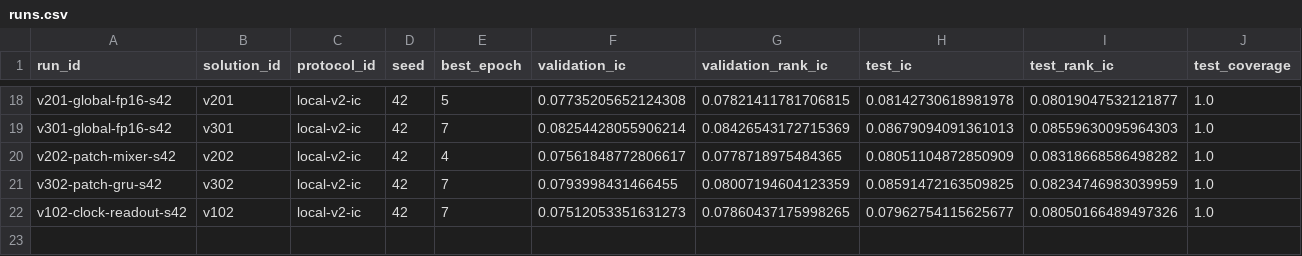
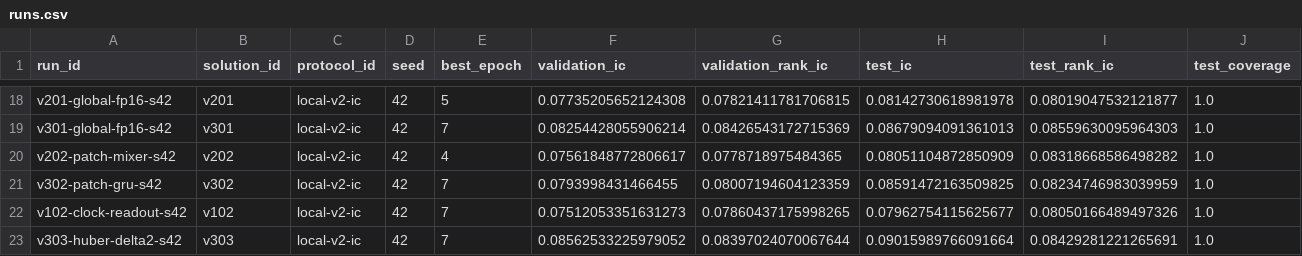
Before and after one commit to ChangzheMa/jycapital, a CSV file: experiments/runs.csv, drawn as a sheet; only a part is shown, gaps mark what is left out; rows hold the shown columns only; the diff names each change by its address in the sheet, - before the commit and + after, or states it on an @@ line.

```diff
--- a/experiments/runs.csv
+++ b/experiments/runs.csv
+row 23: v303-huber-delta2-s42 | v303 | local-v2-ic | 42 | 7 | 0.08562533225979052 | 0.08397024070067644 | 0.09015989766091664 | 0.08429281221265691 | 1.0
```
Also changed, not shown: experiments/submissions.csv, 16 other files.
